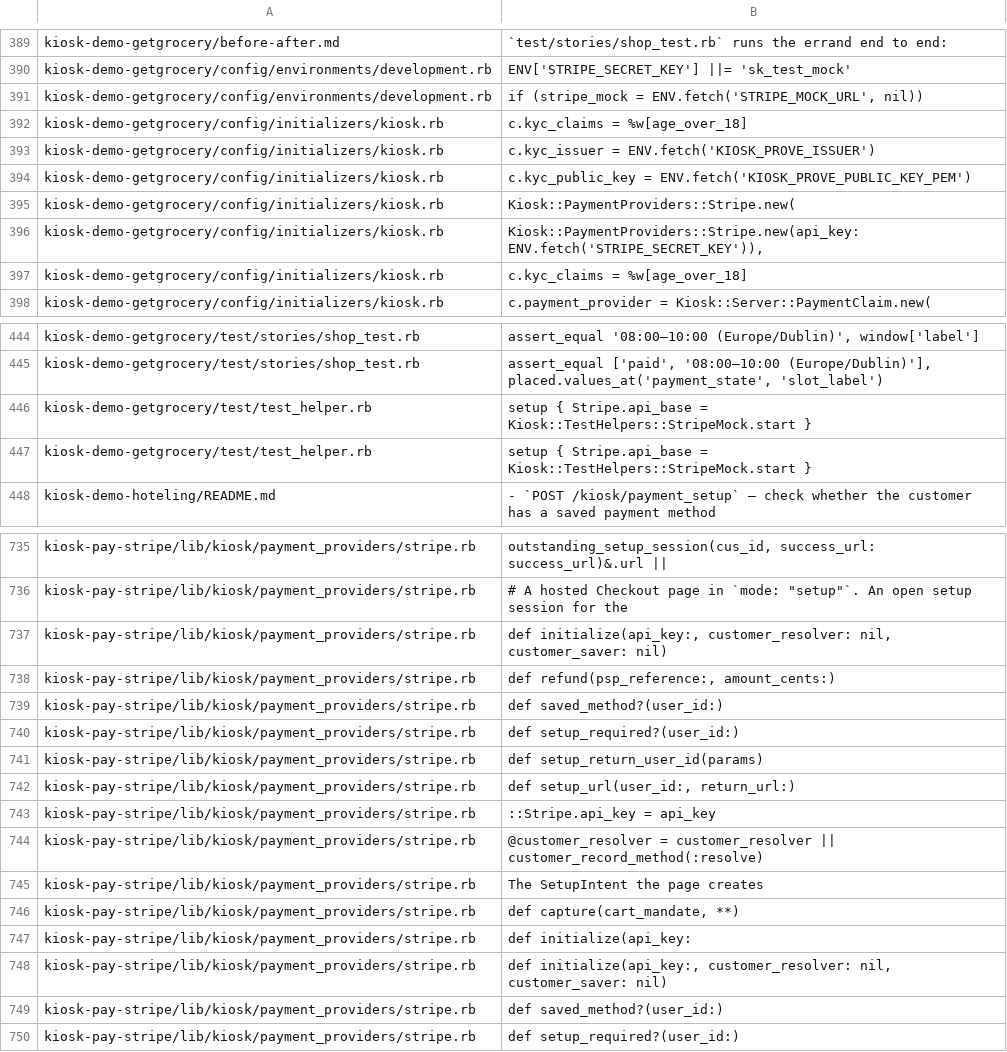
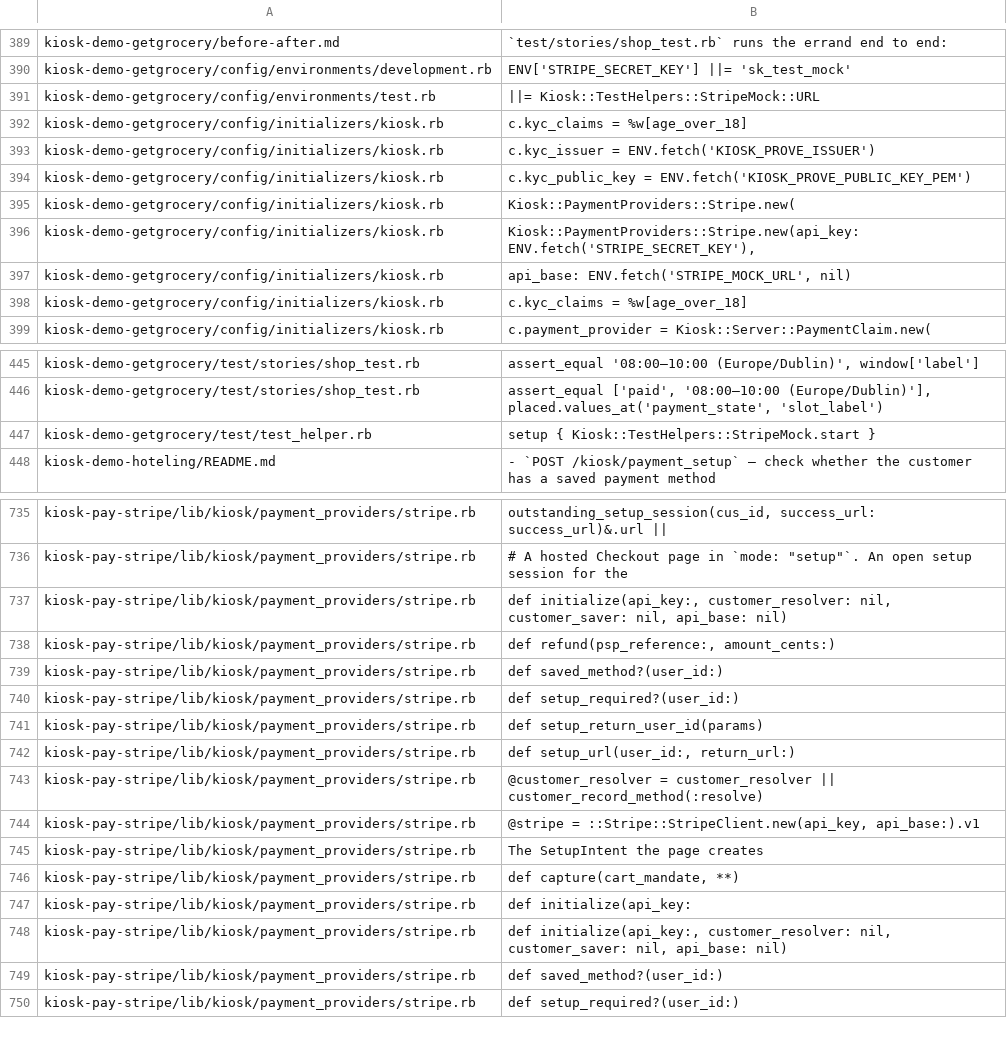
Before and after one commit to kiosk-hq/kiosk, a TSV file: spec/conformance-anchors.tsv, drawn as a sheet; only a part is shown, gaps mark what is left out; the diff covers the shown part only.

```diff
--- a/spec/conformance-anchors.tsv
+++ b/spec/conformance-anchors.tsv
@@ -390,3 +390,3 @@ kiosk-demo-getgrocery/before-after.md	`test/stories/shop_test.rb` runs the erran
 kiosk-demo-getgrocery/config/environments/development.rb	ENV['STRIPE_SECRET_KEY']          ||= 'sk_test_mock'
-kiosk-demo-getgrocery/config/environments/development.rb	if (stripe_mock = ENV.fetch('STRIPE_MOCK_URL', nil))
+kiosk-demo-getgrocery/config/environments/test.rb	||= Kiosk::TestHelpers::StripeMock::URL
 kiosk-demo-getgrocery/config/initializers/kiosk.rb	  c.kyc_claims     = %w[age_over_18]
@@ -395,3 +395,4 @@ kiosk-demo-getgrocery/config/initializers/kiosk.rb	  c.kyc_public_key = ENV.fetc
 kiosk-demo-getgrocery/config/initializers/kiosk.rb	Kiosk::PaymentProviders::Stripe.new(
-kiosk-demo-getgrocery/config/initializers/kiosk.rb	Kiosk::PaymentProviders::Stripe.new(api_key: ENV.fetch('STRIPE_SECRET_KEY')),
+kiosk-demo-getgrocery/config/initializers/kiosk.rb	Kiosk::PaymentProviders::Stripe.new(api_key: ENV.fetch('STRIPE_SECRET_KEY'),
+kiosk-demo-getgrocery/config/initializers/kiosk.rb	api_base: ENV.fetch('STRIPE_MOCK_URL', nil)
 kiosk-demo-getgrocery/config/initializers/kiosk.rb	c.kyc_claims     = %w[age_over_18]
@@ -445,4 +446,3 @@ kiosk-demo-getgrocery/test/stories/shop_test.rb	assert_equal '08:00–10:00 (Eur
 kiosk-demo-getgrocery/test/stories/shop_test.rb	assert_equal ['paid', '08:00–10:00 (Europe/Dublin)'], placed.values_at('payment_state', 'slot_label')
-kiosk-demo-getgrocery/test/test_helper.rb	  setup { Stripe.api_base = Kiosk::TestHelpers::StripeMock.start }
-kiosk-demo-getgrocery/test/test_helper.rb	setup { Stripe.api_base = Kiosk::TestHelpers::StripeMock.start }
+kiosk-demo-getgrocery/test/test_helper.rb	setup { Kiosk::TestHelpers::StripeMock.start }
 kiosk-demo-hoteling/README.md	- `POST /kiosk/payment_setup` — check whether the customer has a saved payment method
@@ -736,3 +736,3 @@ kiosk-pay-stripe/lib/kiosk/payment_providers/stripe.rb	        outstanding_setup
 kiosk-pay-stripe/lib/kiosk/payment_providers/stripe.rb	      # A hosted Checkout page in `mode: "setup"`. An open setup session for the
-kiosk-pay-stripe/lib/kiosk/payment_providers/stripe.rb	      def initialize(api_key:, customer_resolver: nil, customer_saver: nil)
+kiosk-pay-stripe/lib/kiosk/payment_providers/stripe.rb	      def initialize(api_key:, customer_resolver: nil, customer_saver: nil, api_base: nil)
 kiosk-pay-stripe/lib/kiosk/payment_providers/stripe.rb	      def refund(psp_reference:, amount_cents:)
@@ -742,4 +742,4 @@ kiosk-pay-stripe/lib/kiosk/payment_providers/stripe.rb	      def setup_return_us
 kiosk-pay-stripe/lib/kiosk/payment_providers/stripe.rb	      def setup_url(user_id:, return_url:)
-kiosk-pay-stripe/lib/kiosk/payment_providers/stripe.rb	::Stripe.api_key = api_key
 kiosk-pay-stripe/lib/kiosk/payment_providers/stripe.rb	@customer_resolver = customer_resolver || customer_record_method(:resolve)
+kiosk-pay-stripe/lib/kiosk/payment_providers/stripe.rb	@stripe = ::Stripe::StripeClient.new(api_key, api_base:).v1
 kiosk-pay-stripe/lib/kiosk/payment_providers/stripe.rb	The SetupIntent the page creates
@@ -747,3 +747,3 @@ kiosk-pay-stripe/lib/kiosk/payment_providers/stripe.rb	def capture(cart_mandate,
 kiosk-pay-stripe/lib/kiosk/payment_providers/stripe.rb	def initialize(api_key:
-kiosk-pay-stripe/lib/kiosk/payment_providers/stripe.rb	def initialize(api_key:, customer_resolver: nil, customer_saver: nil)
+kiosk-pay-stripe/lib/kiosk/payment_providers/stripe.rb	def initialize(api_key:, customer_resolver: nil, customer_saver: nil, api_base: nil)
 kiosk-pay-stripe/lib/kiosk/payment_providers/stripe.rb	def saved_method?(user_id:)
```
Also changed, not shown: 2 edited cells elsewhere in this file, 30 other files.
